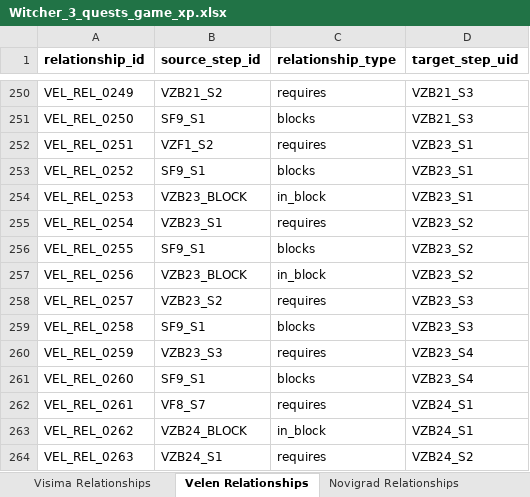
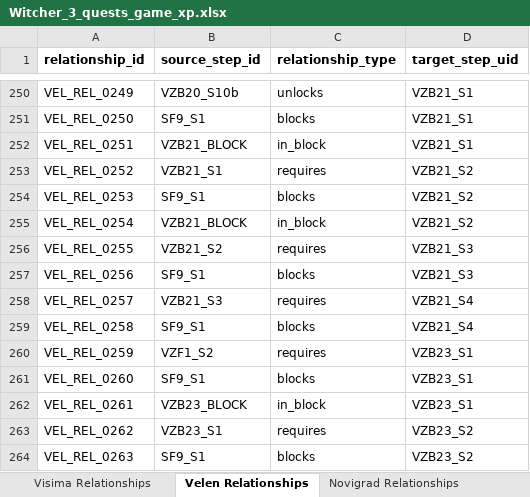
Before and after one commit to Dywan2137/Witcher3_optimizer, an Excel workbook: Data/Witcher_3_quests_game_xp.xlsx, sheet Velen Relationships, drawn as a sheet; only a part is shown, gaps mark what is left out; values as stored, in another font and other column widths than the file's, no borders; the diff covers the shown part only; the diff names each change by its address in the sheet, - before the commit and + after, or states it on an @@ line.

```diff
--- a/Data/Witcher_3_quests_game_xp.xlsx (sheet Velen Relationships)
+++ b/Data/Witcher_3_quests_game_xp.xlsx (sheet Velen Relationships)
-B250 (source_step_id): VZB21_S2
+B250 (source_step_id): VZB20_S10b
-C250 (relationship_type): requires
+C250 (relationship_type): unlocks
-D250:D251 (target_step_uid): VZB21_S3
+D250:D251 (target_step_uid): VZB21_S1
-B252 (source_step_id): VZF1_S2
+B252 (source_step_id): VZB21_BLOCK
-C252 (relationship_type): requires
+C252 (relationship_type): in_block
-D252 (target_step_uid): VZB23_S1
+D252 (target_step_uid): VZB21_S1
-B253 (source_step_id): SF9_S1
+B253 (source_step_id): VZB21_S1
-C253 (relationship_type): blocks
+C253 (relationship_type): requires
-D253:D254 (target_step_uid): VZB23_S1
+D253:D254 (target_step_uid): VZB21_S2
-B254 (source_step_id): VZB23_BLOCK
+B254 (source_step_id): SF9_S1
-C254 (relationship_type): in_block
+C254 (relationship_type): blocks
-B255 (source_step_id): VZB23_S1
+B255 (source_step_id): VZB21_BLOCK
-C255 (relationship_type): requires
+C255 (relationship_type): in_block
-D255 (target_step_uid): VZB23_S2
+D255 (target_step_uid): VZB21_S2
-B256 (source_step_id): SF9_S1
+B256 (source_step_id): VZB21_S2
-C256 (relationship_type): blocks
+C256 (relationship_type): requires
-D256:D257 (target_step_uid): VZB23_S2
+D256:D257 (target_step_uid): VZB21_S3
-B257 (source_step_id): VZB23_BLOCK
+B257 (source_step_id): SF9_S1
-C257 (relationship_type): in_block
+C257 (relationship_type): blocks
-B258 (source_step_id): VZB23_S2
+B258 (source_step_id): VZB21_S3
-D258:D259 (target_step_uid): VZB23_S3
+D258:D259 (target_step_uid): VZB21_S4
-B260 (source_step_id): VZB23_S3
+B260 (source_step_id): VZF1_S2
-D260:D261 (target_step_uid): VZB23_S4
+D260:D261 (target_step_uid): VZB23_S1
-B262 (source_step_id): VF8_S7
+B262 (source_step_id): VZB23_BLOCK
-C262 (relationship_type): requires
+C262 (relationship_type): in_block
-D262 (target_step_uid): VZB24_S1
+D262 (target_step_uid): VZB23_S1
-B263 (source_step_id): VZB24_BLOCK
+B263 (source_step_id): VZB23_S1
-C263 (relationship_type): in_block
+C263 (relationship_type): requires
-D263 (target_step_uid): VZB24_S1
+D263 (target_step_uid): VZB23_S2
-B264 (source_step_id): VZB24_S1
+B264 (source_step_id): SF9_S1
-C264 (relationship_type): requires
+C264 (relationship_type): blocks
-D264 (target_step_uid): VZB24_S2
+D264 (target_step_uid): VZB23_S2
```
Also changed, not shown: 48 added rows and 1009 edited cells elsewhere in this sheet, sheet Velen, sheet Novigrad, sheet Toussaint, sheet Skellige, sheet Change_log, sheet Novigrad Relationships, 5 more sheets, 10 other files.
